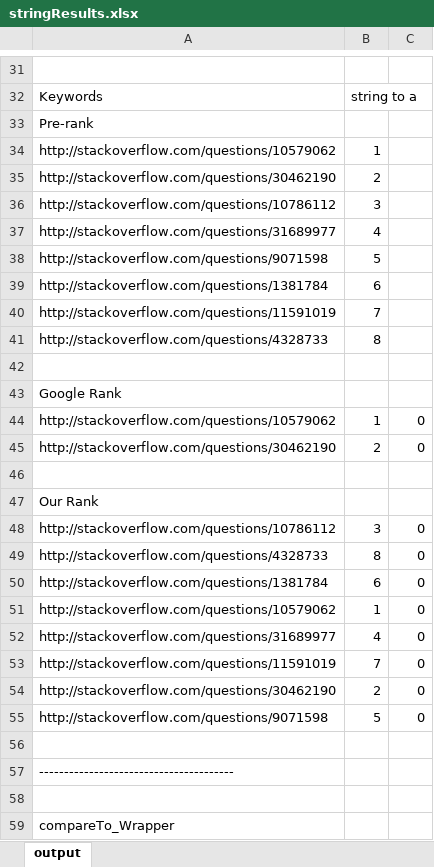
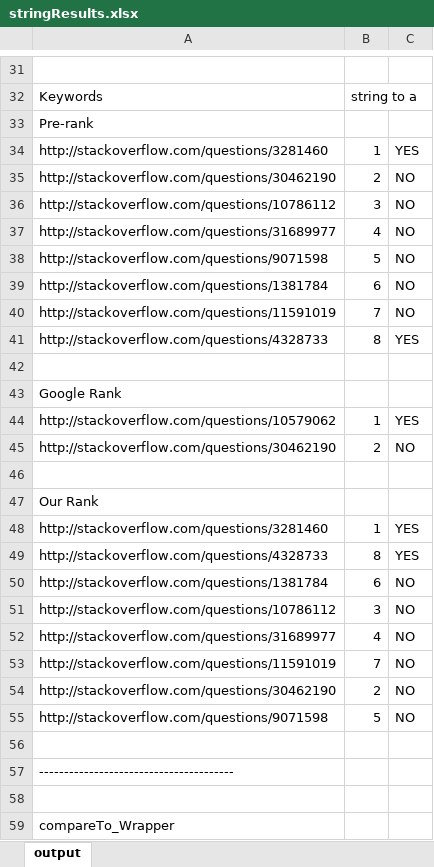
Before and after one commit to antuanb/J2S, an Excel workbook: Static Evaluation/Swift-Java/stringResults.xlsx, sheet output, drawn as a sheet; only a part is shown, gaps mark what is left out; values as stored, in another font and other column widths than the file's, no borders; removed rows and columns are numbered as before the commit, all else as after; the diff covers the shown part only; the diff names each change by its address in the sheet, - before the commit and + after, or states it on an @@ line.

```diff
--- a/Static Evaluation/Swift-Java/stringResults.xlsx (sheet output)
+++ b/Static Evaluation/Swift-Java/stringResults.xlsx (sheet output)
-A34: http://stackoverflow.com/questions/10579062
+A34: http://stackoverflow.com/questions/3281460
-C34: (empty)
+C34: YES
-C35:C40: (empty)
+C35:C40: NO
-C41: (empty)
+C41: YES
-C44: 0
+C44: YES
-C45: 0
+C45: NO
-row 48: http://stackoverflow.com/questions/10786112 | 3 | 0
+row 48: http://stackoverflow.com/questions/3281460 | 1 | YES
-C49: 0
+C49: YES
-C50: 0
+C50: NO
-row 51: http://stackoverflow.com/questions/10579062 | 1 | 0
+row 51: http://stackoverflow.com/questions/10786112 | 3 | NO
-C52:C55: 0
+C52:C55: NO
```
Also changed, not shown: 430 edited cells elsewhere in this sheet, Static Evaluation/Swift-Java/arrayListResults.xlsx, 7 other files.
